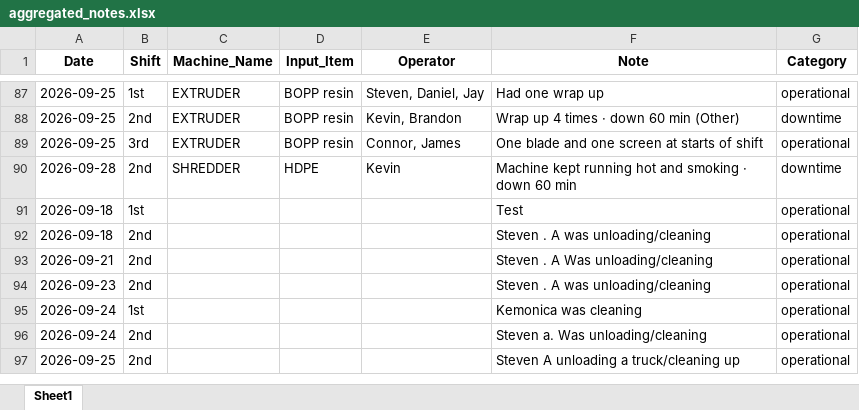
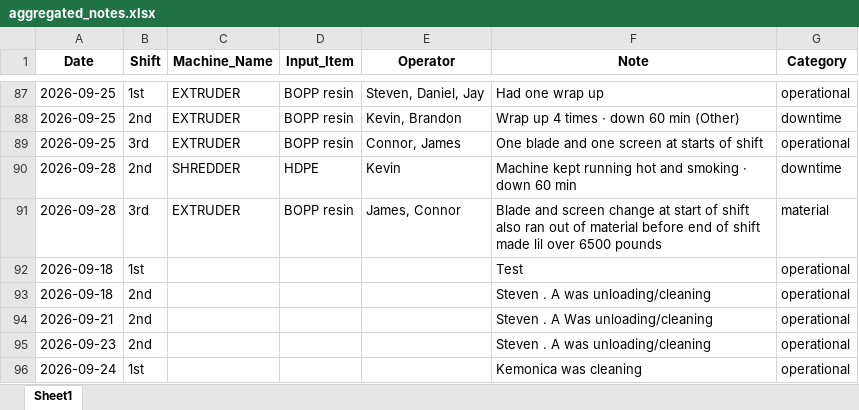
Before and after one commit to zabdulla/walton_production, an Excel workbook: data/aggregated_notes.xlsx, sheet Sheet1, drawn as a sheet; only a part is shown, gaps mark what is left out; the shorter side is filled out with more unchanged rows; values as stored, in another font and other column widths than the file's, no borders; the diff names each change by its address in the sheet, - before the commit and + after, or states it on an @@ line.

```diff
--- a/data/aggregated_notes.xlsx (sheet Sheet1)
+++ b/data/aggregated_notes.xlsx (sheet Sheet1)
+row 91: 2026-09-28 | 3rd | EXTRUDER | BOPP resin | James, Connor | Blade and screen change at start of shift also ran out of material before end of shift made lil over 6500 pounds | material
```
Also changed, not shown: data/aggregated_daily_data.xlsx, 3 other files.
